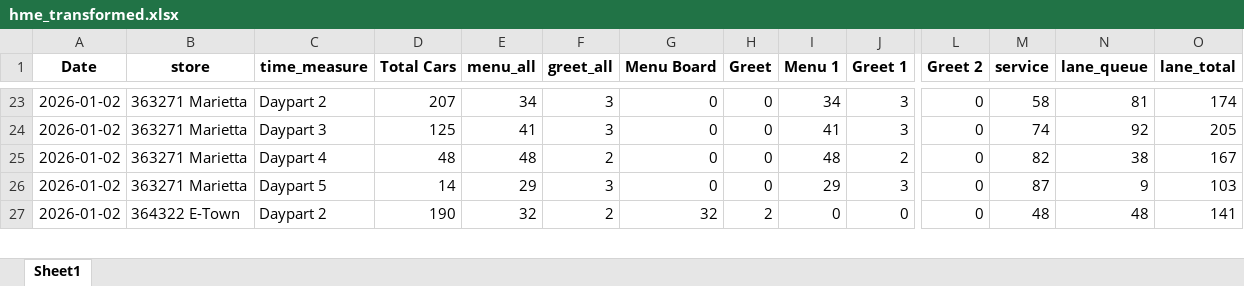
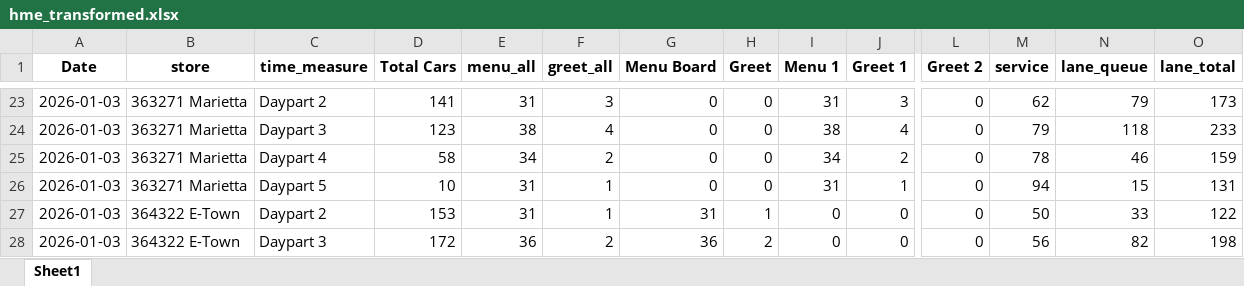
Before and after one commit to samargunners/Dunkin-sales-summary, an Excel workbook: data/hme/transformed/hme_transformed.xlsx, sheet Sheet1, drawn as a sheet; only a part is shown, gaps mark what is left out; values as stored, in another font and other column widths than the file's, no borders; removed rows and columns are numbered as before the commit, all else as after; rows hold the shown columns only; the diff covers the shown part only; the diff names each change by its address in the sheet, - before the commit and + after, or states it on an @@ line.

```diff
--- a/data/hme/transformed/hme_transformed.xlsx (sheet Sheet1)
+++ b/data/hme/transformed/hme_transformed.xlsx (sheet Sheet1)
-A23 (Date): 2026-01-02
+A23 (Date): 2026-01-03
-D23 (Total Cars): 207
+D23 (Total Cars): 141
-E23 (menu_all): 34
+E23 (menu_all): 31
-I23 (Menu 1): 34
+I23 (Menu 1): 31
-M23 (service): 58
+M23 (service): 62
-N23 (lane_queue): 81
+N23 (lane_queue): 79
-O23 (lane_total): 174
+O23 (lane_total): 173
-row 24: 2026-01-02 | 363271 Marietta | Daypart 3 | 125 | 41 | 3 | 0 | 0 | 41 | 3 | 0 | 74 | 92 | 205
+row 24: 2026-01-03 | 363271 Marietta | Daypart 3 | 123 | 38 | 4 | 0 | 0 | 38 | 4 | 0 | 79 | 118 | 233
-A25 (Date): 2026-01-02
+A25 (Date): 2026-01-03
-D25 (Total Cars): 48
+D25 (Total Cars): 58
-E25 (menu_all): 48
+E25 (menu_all): 34
-I25 (Menu 1): 48
+I25 (Menu 1): 34
-M25 (service): 82
+M25 (service): 78
-N25 (lane_queue): 38
+N25 (lane_queue): 46
-O25 (lane_total): 167
+O25 (lane_total): 159
-row 26: 2026-01-02 | 363271 Marietta | Daypart 5 | 14 | 29 | 3 | 0 | 0 | 29 | 3 | 0 | 87 | 9 | 103
+row 26: 2026-01-03 | 363271 Marietta | Daypart 5 | 10 | 31 | 1 | 0 | 0 | 31 | 1 | 0 | 94 | 15 | 131
+row 27: 2026-01-03 | 364322 E-Town | Daypart 2 | 153 | 31 | 1 | 31 | 1 | 0 | 0 | 0 | 50 | 33 | 122
-A28 (Date): 2026-01-02
+A28 (Date): 2026-01-03
-C28 (time_measure): Daypart 2
+C28 (time_measure): Daypart 3
-D28 (Total Cars): 190
+D28 (Total Cars): 172
-E28 (menu_all): 32
+E28 (menu_all): 36
-G28 (Menu Board): 32
+G28 (Menu Board): 36
-M28 (service): 48
+M28 (service): 56
-N28 (lane_queue): 48
+N28 (lane_queue): 82
-O28 (lane_total): 141
+O28 (lane_total): 198
```
Also changed, not shown: 13 added rows, 14 removed rows and 75 edited cells elsewhere in this sheet, data/hme/raw/hme_report.xlsx.
